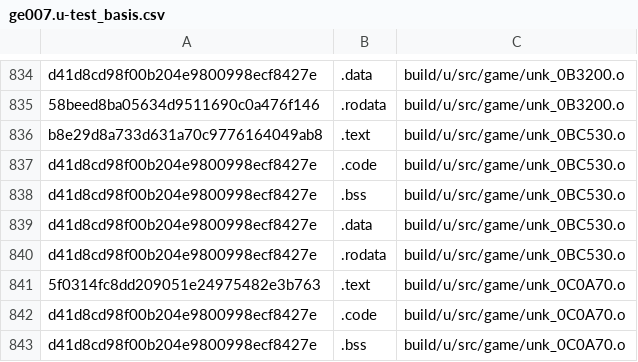
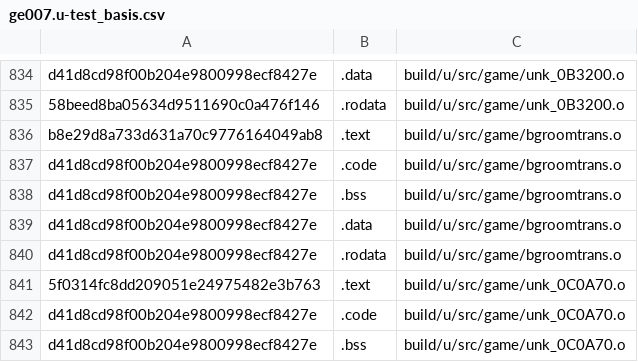
Before and after one commit to Luchador/GUD, a CSV file: scripts/ge007.u-test_basis.csv, drawn as a sheet; only a part is shown, gaps mark what is left out.

```diff
--- a/scripts/ge007.u-test_basis.csv
+++ b/scripts/ge007.u-test_basis.csv
@@ -835,7 +835,7 @@ d41d8cd98f00b204e9800998ecf8427e,.data,build/u/src/game/unk_0B3200.o
 58beed8ba05634d9511690c0a476f146,.rodata,build/u/src/game/unk_0B3200.o
-b8e29d8a733d631a70c9776164049ab8,.text,build/u/src/game/unk_0BC530.o
-d41d8cd98f00b204e9800998ecf8427e,.code,build/u/src/game/unk_0BC530.o
-d41d8cd98f00b204e9800998ecf8427e,.bss,build/u/src/game/unk_0BC530.o
-d41d8cd98f00b204e9800998ecf8427e,.data,build/u/src/game/unk_0BC530.o
-d41d8cd98f00b204e9800998ecf8427e,.rodata,build/u/src/game/unk_0BC530.o
+b8e29d8a733d631a70c9776164049ab8,.text,build/u/src/game/bgroomtrans.o
+d41d8cd98f00b204e9800998ecf8427e,.code,build/u/src/game/bgroomtrans.o
+d41d8cd98f00b204e9800998ecf8427e,.bss,build/u/src/game/bgroomtrans.o
+d41d8cd98f00b204e9800998ecf8427e,.data,build/u/src/game/bgroomtrans.o
+d41d8cd98f00b204e9800998ecf8427e,.rodata,build/u/src/game/bgroomtrans.o
 5f0314fc8dd209051e24975482e3b763,.text,build/u/src/game/unk_0C0A70.o
```
Also changed, not shown: scripts/ge007.e-test_basis.csv, scripts/ge007.j-test_basis.csv, 11 other files.
